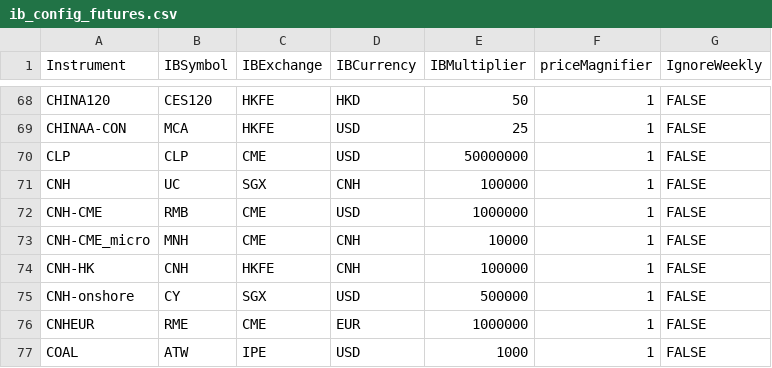
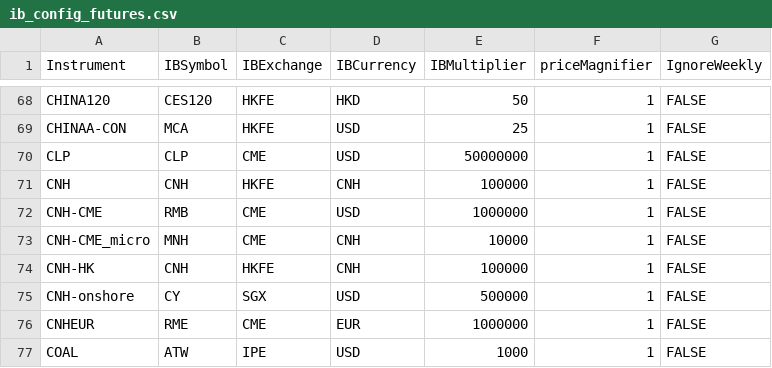
Before and after one commit to ahalsall/pysystemtrade, a CSV file: sysbrokers/IB/config/ib_config_futures.csv, drawn as a sheet; only a part is shown, gaps mark what is left out.

```diff
--- a/sysbrokers/IB/config/ib_config_futures.csv
+++ b/sysbrokers/IB/config/ib_config_futures.csv
@@ -70,3 +70,3 @@ CHINAA-CON,MCA,HKFE,USD,25,1,FALSE
 CLP,CLP,CME,USD,50000000,1,FALSE
-CNH,UC,SGX,CNH,100000,1,FALSE
+CNH,CNH,HKFE,CNH,100000,1,FALSE
 CNH-CME,RMB,CME,USD,1000000,1,FALSE
```
Also changed, not shown: 1 other file.
